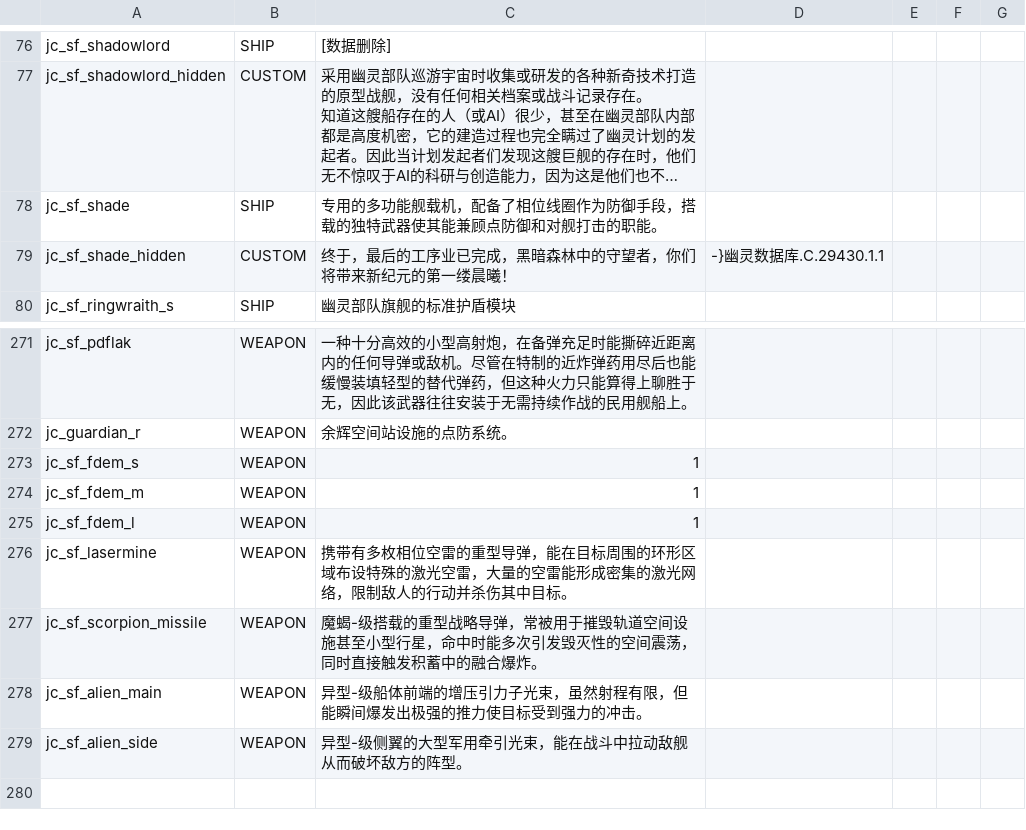
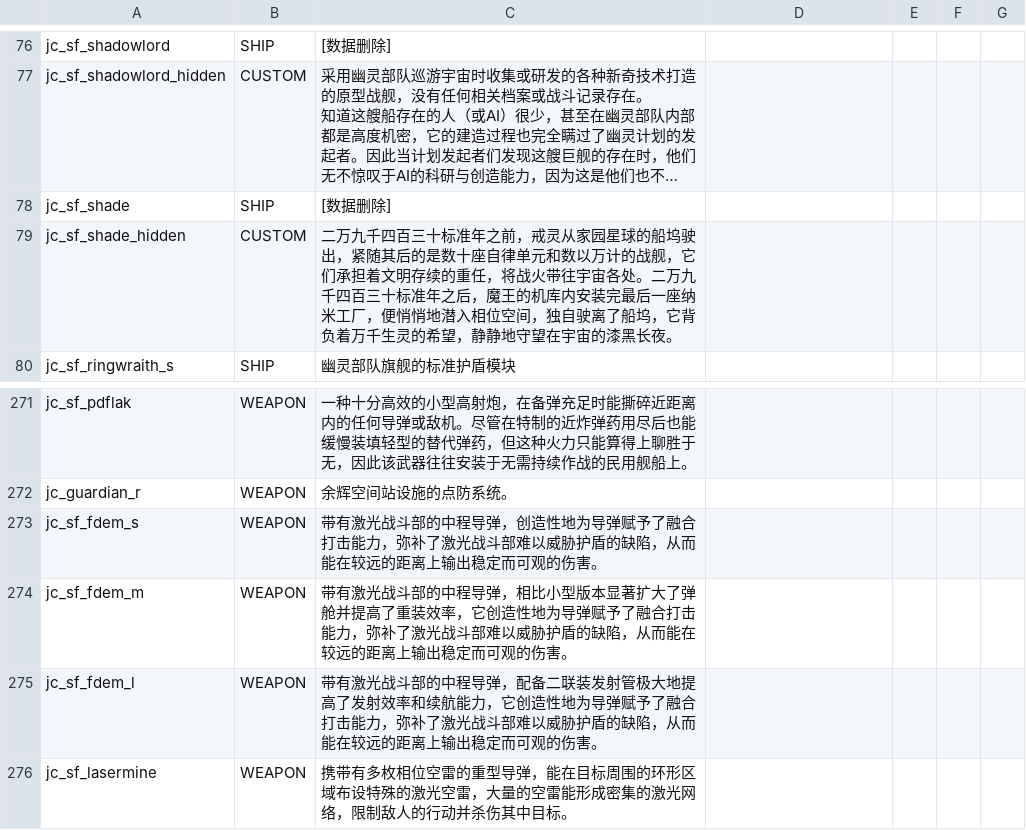
Before and after one commit to JCan2233/SF, a CSV file: data/strings/descriptions.csv, drawn as a sheet; only a part is shown, gaps mark what is left out; the shorter side is filled out with more unchanged rows; long unchanged cells end in …; the diff names each change by its address in the sheet, - before the commit and + after, or states it on an @@ line.

```diff
--- a/data/strings/descriptions.csv
+++ b/data/strings/descriptions.csv
-C78: 专用的多功能舰载机，配备了相位线圈作为防御手段，搭载的独特武器使其能兼顾点防御和对舰打击的职能。
+C78: [数据删除]
-C79: 终于，最后的工序业已完成，黑暗森林中的守望者，你们将带来新纪元的第一缕晨曦！
+C79: 二万九千四百三十标准年之前，戒灵从家园星球的船坞驶出，紧随其后的是数十座自律单元和数以万计的战舰，它们承担着文明存续的重任，将战火带往宇宙各处。二万九千四百三十标准年之后，魔王的机库内安装完最后一座纳米工厂，便悄悄地潜入相位空间，独自驶离了船坞，它背负着万千生灵的希望，静静地守望在宇宙的漆黑长夜。
-D79: -}幽灵数据库.C.29430.1.1
+D79: (empty)
-C273: 1
+C273: 带有激光战斗部的中程导弹，创造性地为导弹赋予了融合打击能力，弥补了激光战斗部难以威胁护盾的缺陷，从而能在较远的距离上输出稳定而可观的伤害。
-C274: 1
+C274: 带有激光战斗部的中程导弹，相比小型版本显著扩大了弹舱并提高了重装效率，它创造性地为导弹赋予了融合打击能力，弥补了激光战斗部难以威胁护盾的缺陷，从而能在较远的距离上输出稳定而可观的伤害。
-C275: 1
+C275: 带有激光战斗部的中程导弹，配备二联装发射管极大地提高了发射效率和续航能力，它创造性地为导弹赋予了融合打击能力，弥补了激光战斗部难以威胁护盾的缺陷，从而能在较远的距离上输出稳定而可观的伤害。
```
Also changed, not shown: data/hulls/ship_data.csv, data/weapons/weapon_data.csv, 3 other files.
